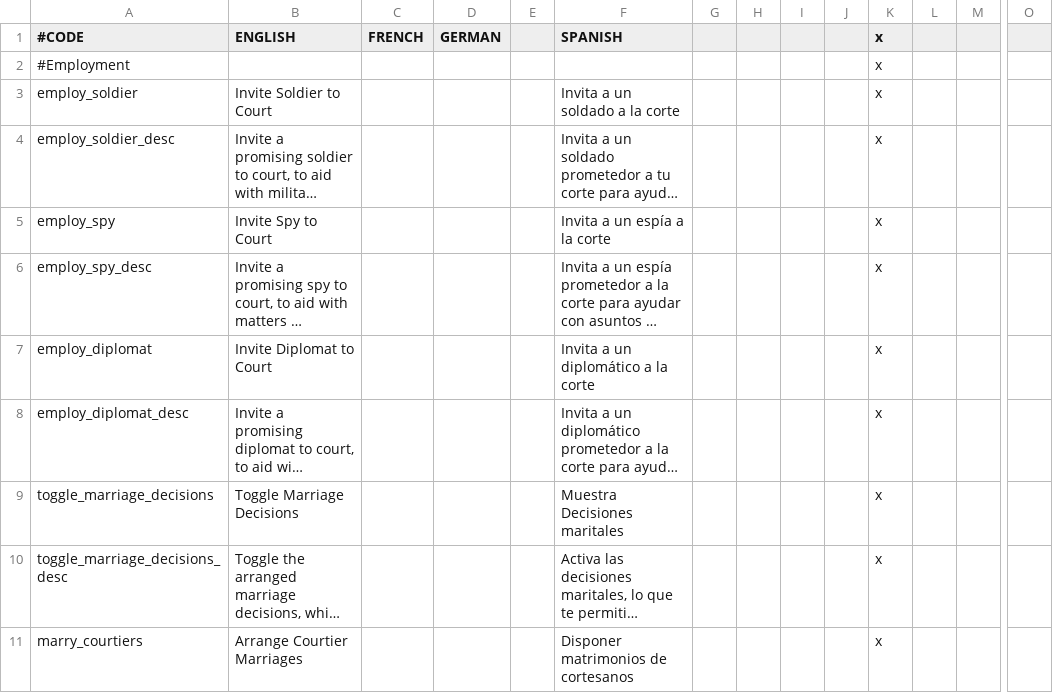
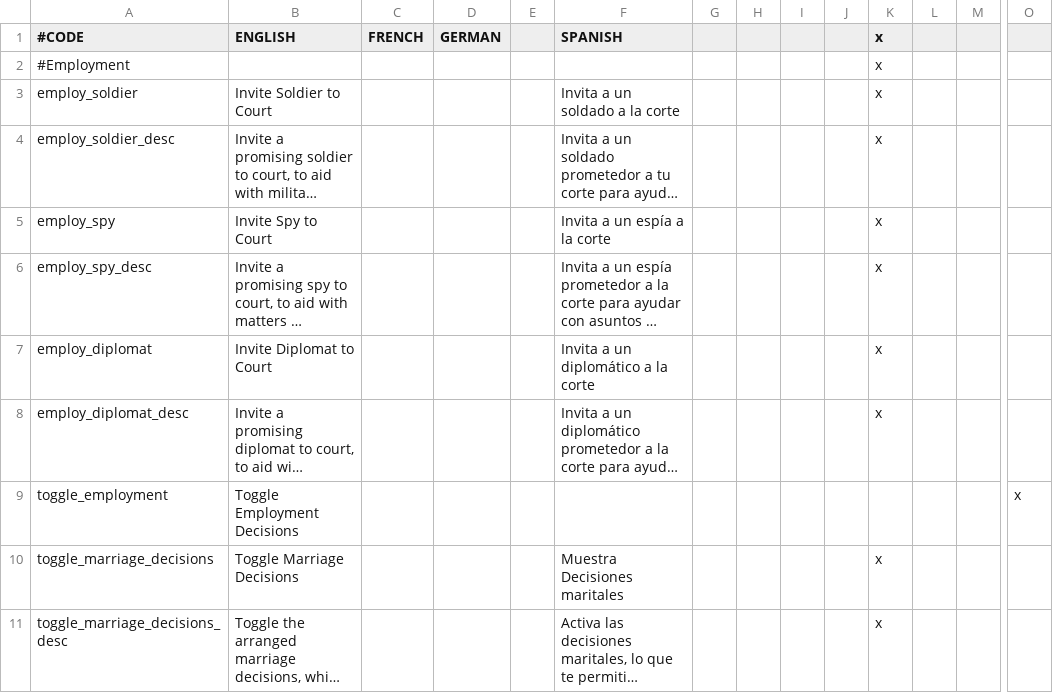
Before and after one commit to Meneth/PB-git, a CSV file: ProjectBalance/localisation/PB_decisions.csv, drawn as a sheet; only a part is shown, gaps mark what is left out; the shorter side is filled out with more unchanged rows; long unchanged cells end in …; rows hold the shown columns only; the diff names each change by its address in the sheet, - before the commit and + after, or states it on an @@ line.

Commit message:
Minor localisation fixes

```diff
--- a/ProjectBalance/localisation/PB_decisions.csv
+++ b/ProjectBalance/localisation/PB_decisions.csv
+row 9: toggle_employment | Toggle Employment Decisions |  |  |  |  |  |  |  |  |  |  |  | x
```
Also changed, not shown: ProjectBalance/localisation/PB_CBs.csv, ProjectBalance/localisation/PB_various.csv, 3 other files.
